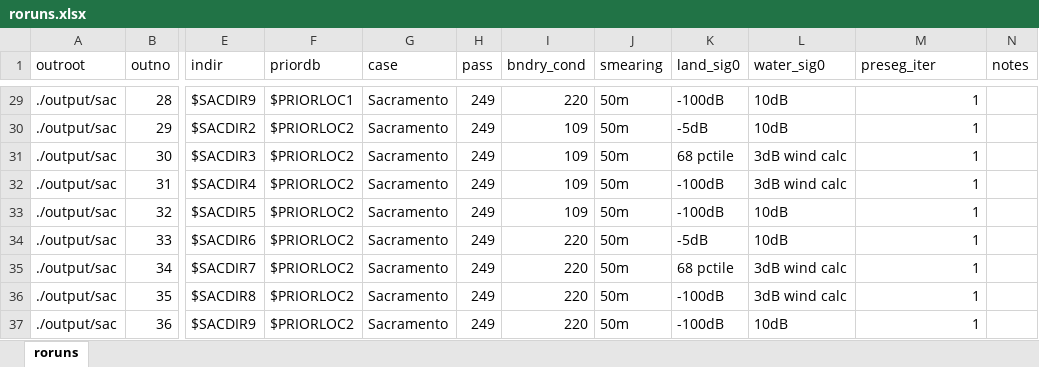
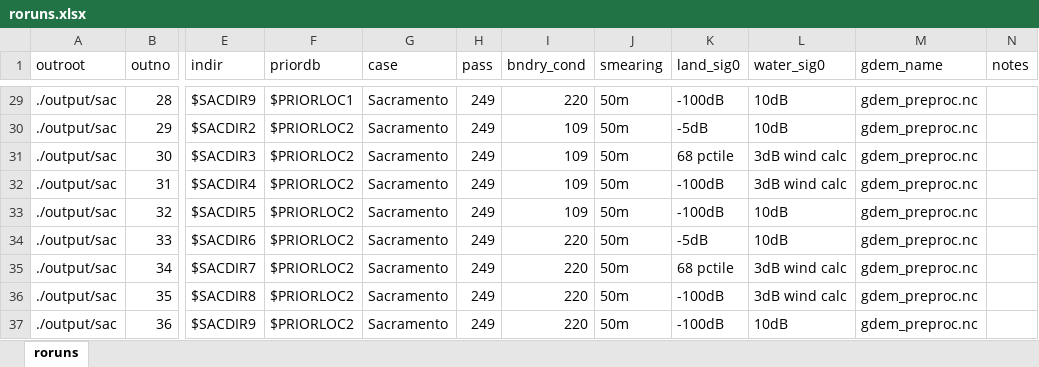
Before and after one commit to markwh/swot-error, an Excel workbook: src/roruns.xlsx, sheet roruns, drawn as a sheet; only a part is shown, gaps mark what is left out; values as stored, in another font and other column widths than the file's, no borders; the diff covers the shown part only; the diff names each change by its address in the sheet, - before the commit and + after, or states it on an @@ line.

Commit message:
updates to roruns script

```diff
--- a/src/roruns.xlsx (sheet roruns)
+++ b/src/roruns.xlsx (sheet roruns)
-M1: preseg_iter
+M1: gdem_name
-M29:M37 (gdem_name): 1
+M29:M37 (gdem_name): gdem_preproc.nc
```
Also changed, not shown: 27 edited cells elsewhere in this sheet, 4 other files.
